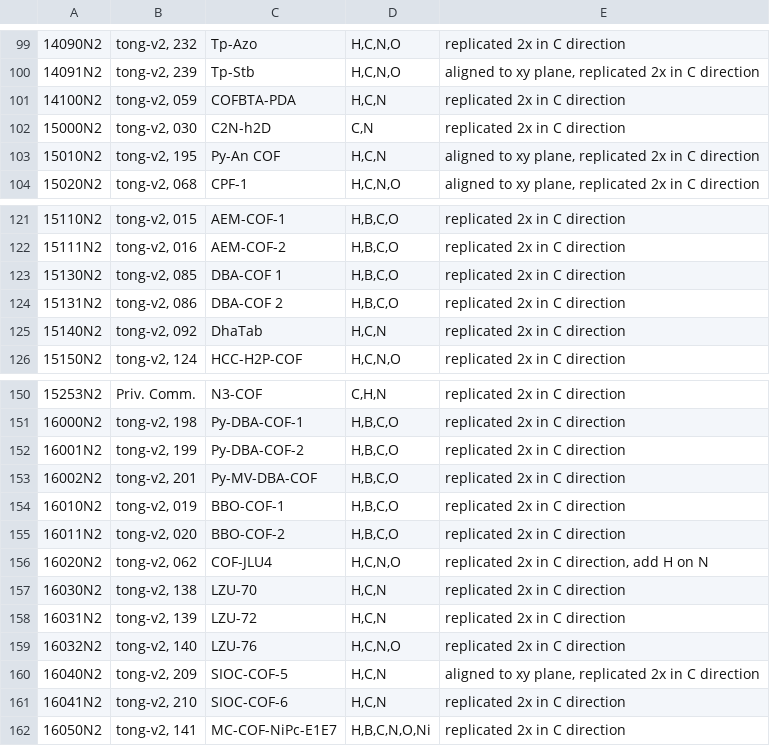
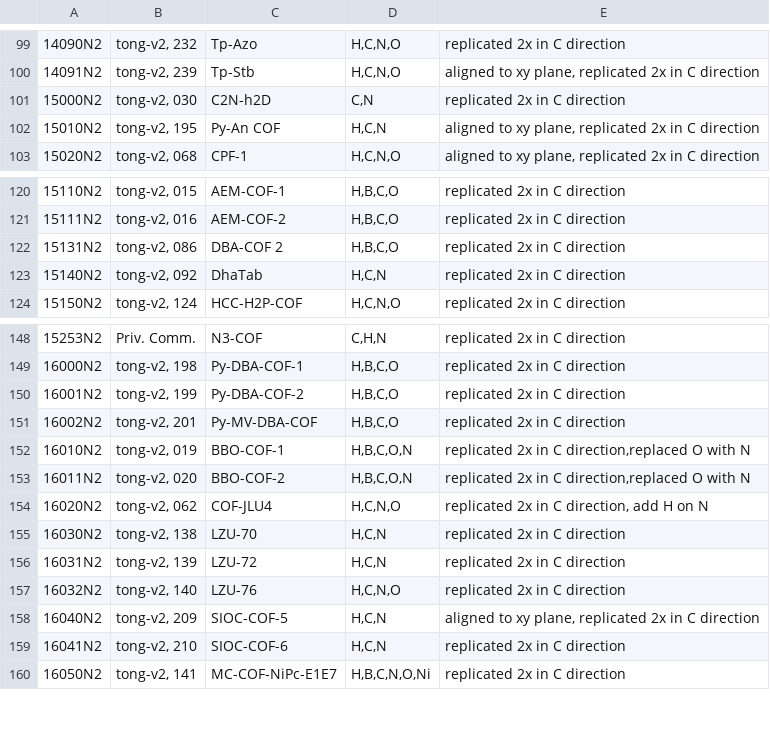
Before and after one commit to danieleongari/CURATED-COFs, a CSV file: cof-frameworks.csv, drawn as a sheet; only a part is shown, gaps mark what is left out; removed rows and columns are numbered as before the commit, all else as after; the diff names each change by its address in the sheet, - before the commit and + after, or states it on an @@ line.

```diff
--- a/cof-frameworks.csv
+++ b/cof-frameworks.csv
-row 101: 14100N2 | tong-v2, 059 | COFBTA-PDA | H,C,N | replicated 2x in C direction
-row 123: 15130N2 | tong-v2, 085 | DBA-COF 1 | H,B,C,O | replicated 2x in C direction
-D152:D153: H,B,C,O
+D152:D153: H,B,C,O,N
-E152:E153: replicated 2x in C direction
+E152:E153: replicated 2x in C direction,replaced O with N
```
Also changed, not shown: cof-discarded.csv, 2 other files.
